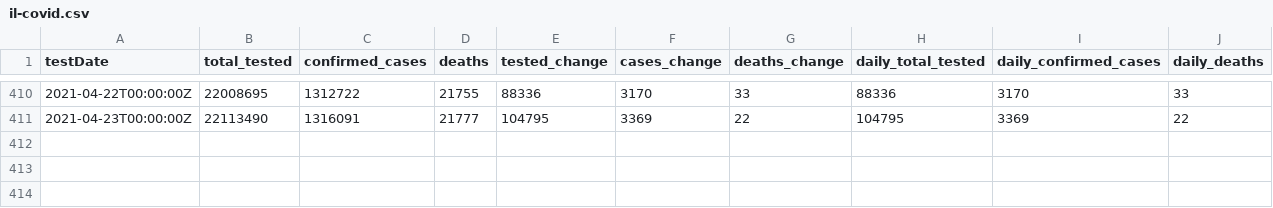
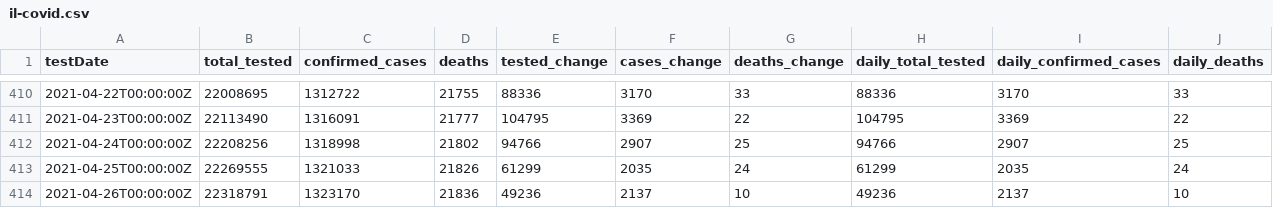
Before and after one commit to cbgoodman/il-covid19, a CSV file: il-covid.csv, drawn as a sheet; only a part is shown, gaps mark what is left out; the diff names each change by its address in the sheet, - before the commit and + after, or states it on an @@ line.

```diff
--- a/il-covid.csv
+++ b/il-covid.csv
+row 412: 2021-04-24T00:00:00Z | 22208256 | 1318998 | 21802 | 94766 | 2907 | 25 | 94766 | 2907 | 25
+row 413: 2021-04-25T00:00:00Z | 22269555 | 1321033 | 21826 | 61299 | 2035 | 24 | 61299 | 2035 | 24
+row 414: 2021-04-26T00:00:00Z | 22318791 | 1323170 | 21836 | 49236 | 2137 | 10 | 49236 | 2137 | 10
```
Also changed, not shown: 17 other files.
